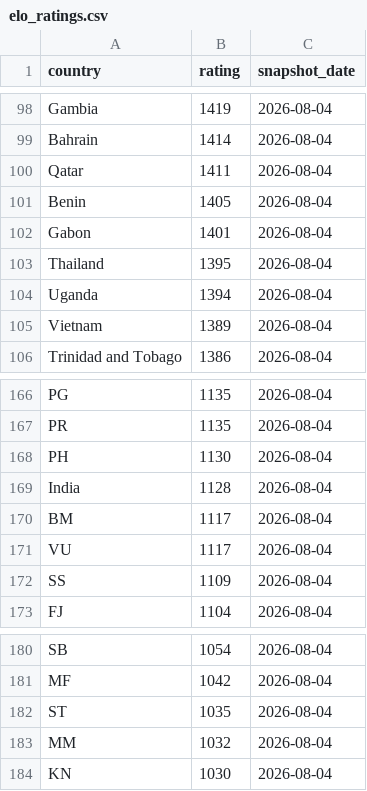
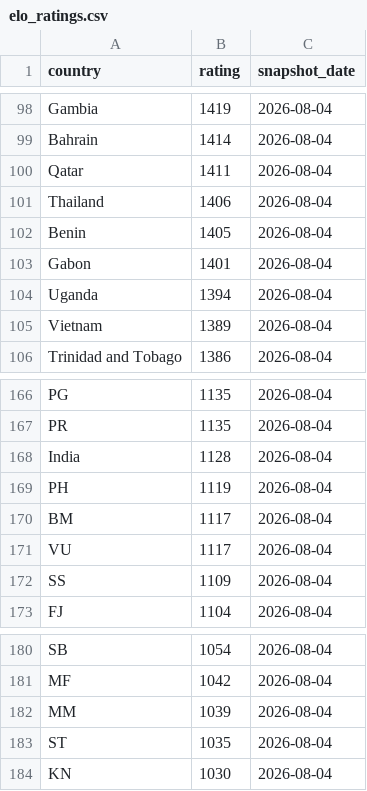
Before and after one commit to OfekDr1/FIFA-Analyst, a CSV file: scripts/elo_ratings.csv, drawn as a sheet; only a part is shown, gaps mark what is left out.

```diff
--- a/scripts/elo_ratings.csv
+++ b/scripts/elo_ratings.csv
@@ -100,5 +100,5 @@ Bahrain,1414,2026-08-04
 Qatar,1411,2026-08-04
+Thailand,1406,2026-08-04
 Benin,1405,2026-08-04
 Gabon,1401,2026-08-04
-Thailand,1395,2026-08-04
 Uganda,1394,2026-08-04
@@ -167,4 +167,4 @@ PG,1135,2026-08-04
 PR,1135,2026-08-04
-PH,1130,2026-08-04
 India,1128,2026-08-04
+PH,1119,2026-08-04
 BM,1117,2026-08-04
@@ -181,4 +181,4 @@ SB,1054,2026-08-04
 MF,1042,2026-08-04
+MM,1039,2026-08-04
 ST,1035,2026-08-04
-MM,1032,2026-08-04
 KN,1030,2026-08-04
```
Also changed, not shown: 2 other files.
